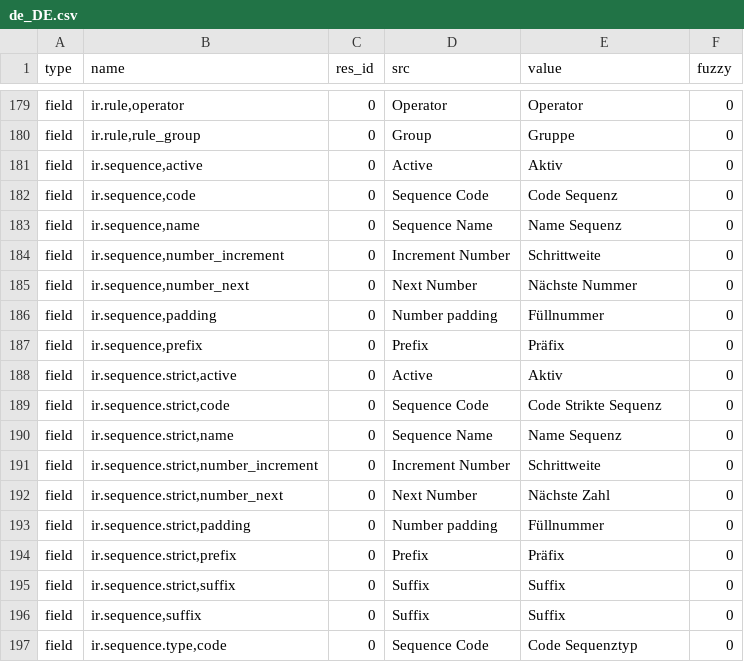
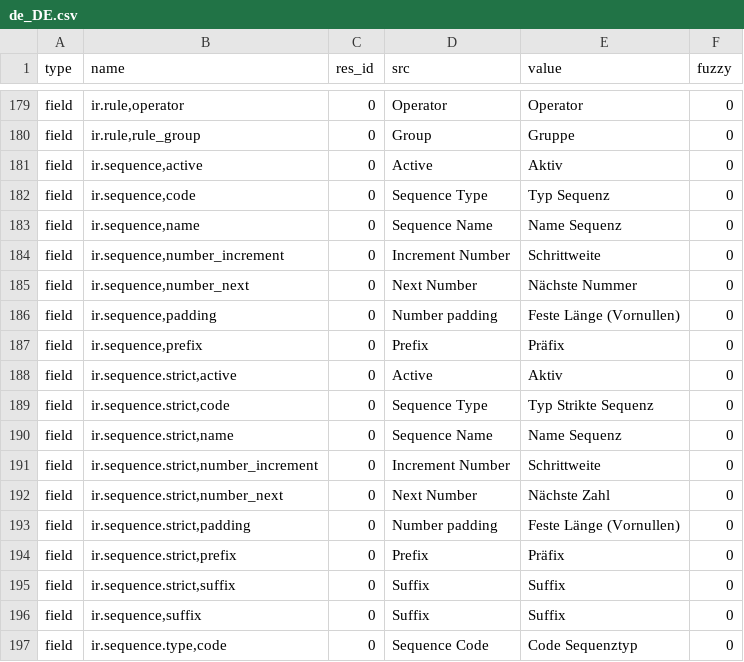
Before and after one commit to NaN-tic/trytond, a CSV file: trytond/ir/de_DE.csv, drawn as a sheet; only a part is shown, gaps mark what is left out.

Commit message:
updated translation for de_DE

```diff
--- a/trytond/ir/de_DE.csv
+++ b/trytond/ir/de_DE.csv
@@ -188,3 +188,3 @@ field,"ir.rule,rule_group",0,Group,Gruppe,0
 field,"ir.sequence,active",0,Active,Aktiv,0
-field,"ir.sequence,code",0,Sequence Code,Code Sequenz,0
+field,"ir.sequence,code",0,Sequence Type,Typ Sequenz,0
 field,"ir.sequence,name",0,Sequence Name,Name Sequenz,0
@@ -192,6 +192,6 @@ field,"ir.sequence,number_increment",0,Increment Number,Schrittweite,0
 field,"ir.sequence,number_next",0,Next Number,Nächste Nummer,0
-field,"ir.sequence,padding",0,Number padding,Füllnummer,0
+field,"ir.sequence,padding",0,Number padding,Feste Länge (Vornullen),0
 field,"ir.sequence,prefix",0,Prefix,Präfix,0
 field,"ir.sequence.strict,active",0,Active,Aktiv,0
-field,"ir.sequence.strict,code",0,Sequence Code,Code Strikte Sequenz,0
+field,"ir.sequence.strict,code",0,Sequence Type,Typ Strikte Sequenz,0
 field,"ir.sequence.strict,name",0,Sequence Name,Name Sequenz,0
@@ -199,3 +199,3 @@ field,"ir.sequence.strict,number_increment",0,Increment Number,Schrittweite,0
 field,"ir.sequence.strict,number_next",0,Next Number,Nächste Zahl,0
-field,"ir.sequence.strict,padding",0,Number padding,Füllnummer,0
+field,"ir.sequence.strict,padding",0,Number padding,Feste Länge (Vornullen),0
 field,"ir.sequence.strict,prefix",0,Prefix,Präfix,0
```
